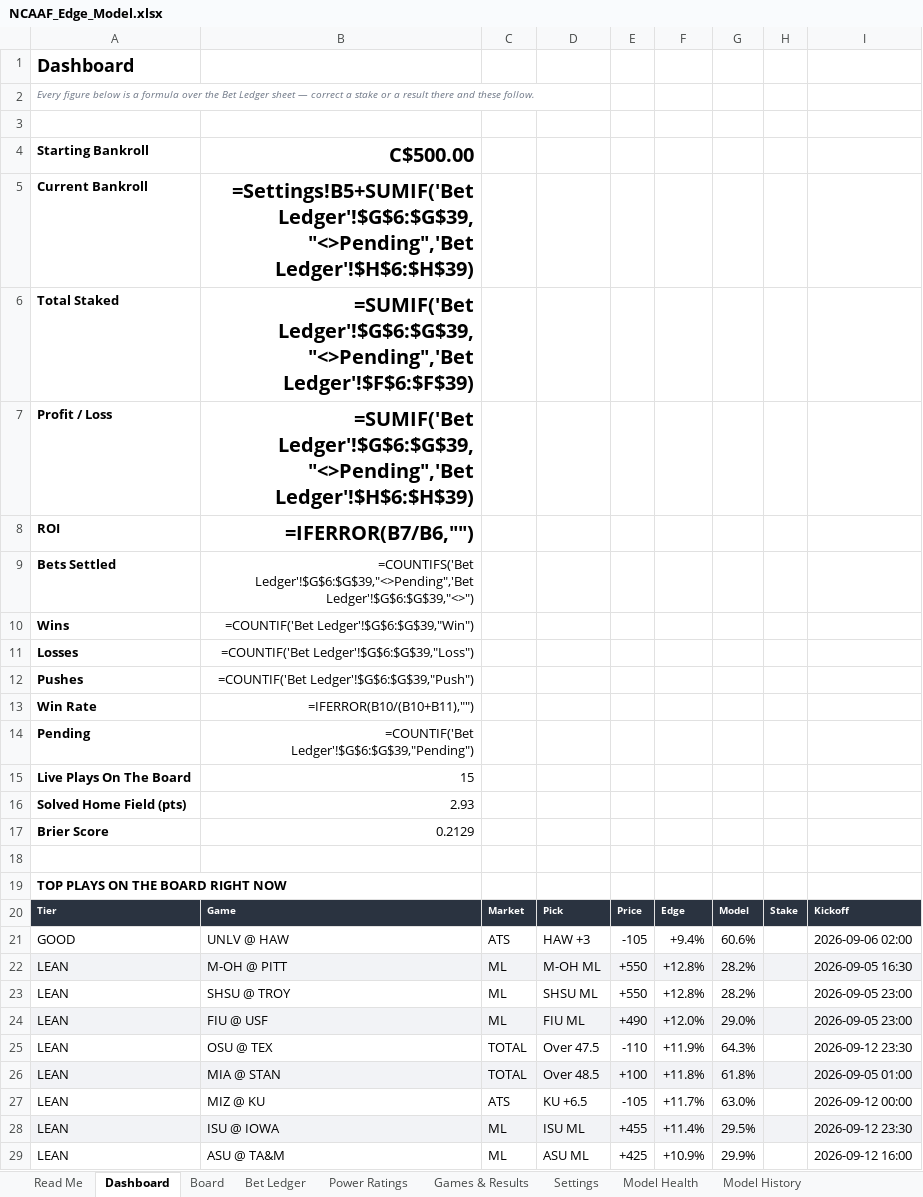
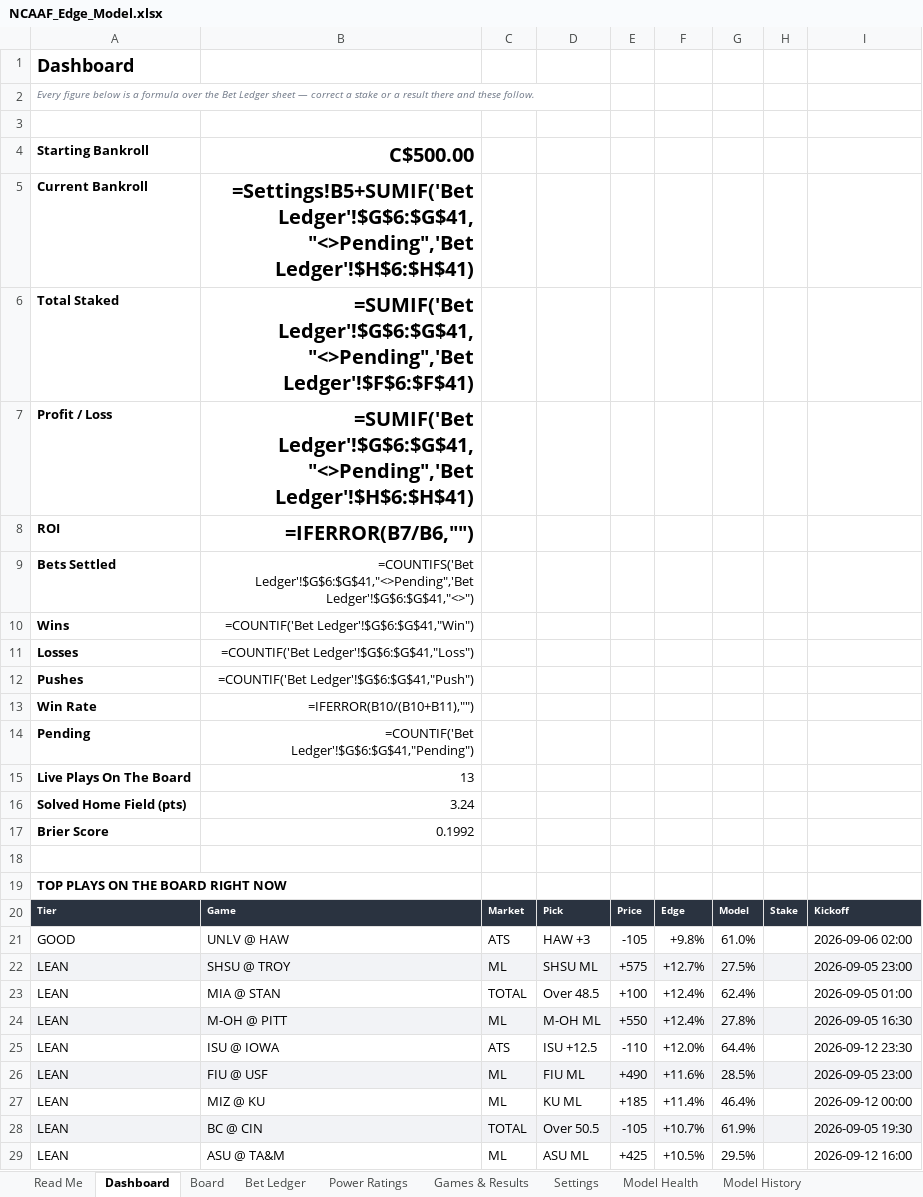
Before and after one commit to CHILLYCHILLY14/ncaaf-edge, an Excel workbook: NCAAF_Edge_Model.xlsx, sheet Dashboard, drawn as a sheet; only a part is shown; values as stored, in another font and other column widths than the file's, no borders; formulas without a stored value are shown as written; removed rows and columns are numbered as before the commit, all else as after; the diff covers the shown part only; the diff names each change by its address in the sheet, - before the commit and + after, or states it on an @@ line.

```diff
--- a/NCAAF_Edge_Model.xlsx (sheet Dashboard)
+++ b/NCAAF_Edge_Model.xlsx (sheet Dashboard)
-B5: =Settings!B5+SUMIF('Bet Ledger'!$G$6:$G$39,"<>Pending",'Bet Ledger'!$H$6:$H$39)
+B5: =Settings!B5+SUMIF('Bet Ledger'!$G$6:$G$41,"<>Pending",'Bet Ledger'!$H$6:$H$41)
-B6: =SUMIF('Bet Ledger'!$G$6:$G$39,"<>Pending",'Bet Ledger'!$F$6:$F$39)
+B6: =SUMIF('Bet Ledger'!$G$6:$G$41,"<>Pending",'Bet Ledger'!$F$6:$F$41)
-B7: =SUMIF('Bet Ledger'!$G$6:$G$39,"<>Pending",'Bet Ledger'!$H$6:$H$39)
+B7: =SUMIF('Bet Ledger'!$G$6:$G$41,"<>Pending",'Bet Ledger'!$H$6:$H$41)
-B9: =COUNTIFS('Bet Ledger'!$G$6:$G$39,"<>Pending",'Bet Ledger'!$G$6:$G$39,"<>")
+B9: =COUNTIFS('Bet Ledger'!$G$6:$G$41,"<>Pending",'Bet Ledger'!$G$6:$G$41,"<>")
-B10: =COUNTIF('Bet Ledger'!$G$6:$G$39,"Win")
+B10: =COUNTIF('Bet Ledger'!$G$6:$G$41,"Win")
-B11: =COUNTIF('Bet Ledger'!$G$6:$G$39,"Loss")
+B11: =COUNTIF('Bet Ledger'!$G$6:$G$41,"Loss")
-B12: =COUNTIF('Bet Ledger'!$G$6:$G$39,"Push")
+B12: =COUNTIF('Bet Ledger'!$G$6:$G$41,"Push")
-B14: =COUNTIF('Bet Ledger'!$G$6:$G$39,"Pending")
+B14: =COUNTIF('Bet Ledger'!$G$6:$G$41,"Pending")
-B15: 15
+B15: 13
-B16: 2.93
+B16: 3.24
-B17: 0.2129
+B17: 0.1992
-F21: +9.4%
+F21: +9.8%
-G21: 60.6%
+G21: 61.0%
+row 22: LEAN | SHSU @ TROY | ML | SHSU ML | +575 | +12.7% | 27.5% |  | 2026-09-05 23:00
+row 23: LEAN | MIA @ STAN | TOTAL | Over 48.5 | +100 | +12.4% | 62.4% |  | 2026-09-05 01:00
-F24: +12.8%
+F24: +12.4%
-G24: 28.2%
+G24: 27.8%
-row 23: LEAN | SHSU @ TROY | ML | SHSU ML | +550 | +12.8% | 28.2% |  | 2026-09-05 23:00
+row 25: LEAN | ISU @ IOWA | ATS | ISU +12.5 | -110 | +12.0% | 64.4% |  | 2026-09-12 23:30
-F26: +12.0%
+F26: +11.6%
-G26: 29.0%
+G26: 28.5%
-row 25: LEAN | OSU @ TEX | TOTAL | Over 47.5 | -110 | +11.9% | 64.3% |  | 2026-09-12 23:30
-row 26: LEAN | MIA @ STAN | TOTAL | Over 48.5 | +100 | +11.8% | 61.8% |  | 2026-09-05 01:00
-C27: ATS
+C27: ML
-D27: KU +6.5
+D27: KU ML
-E27: -105
+E27: +185
-F27: +11.7%
+F27: +11.4%
-G27: 63.0%
+G27: 46.4%
-row 28: LEAN | ISU @ IOWA | ML | ISU ML | +455 | +11.4% | 29.5% |  | 2026-09-12 23:30
+row 28: LEAN | BC @ CIN | TOTAL | Over 50.5 | -105 | +10.7% | 61.9% |  | 2026-09-05 19:30
-F29: +10.9%
+F29: +10.5%
-G29: 29.9%
+G29: 29.5%
```
Also changed, not shown: 2 added rows, 4 removed rows, 6 edited cells and cell formats elsewhere in this sheet, sheet Board, sheet Bet Ledger, sheet Power Ratings, sheet Games & Results, sheet Model History, sheet Model Health, 2 more sheets, 12 other files.
